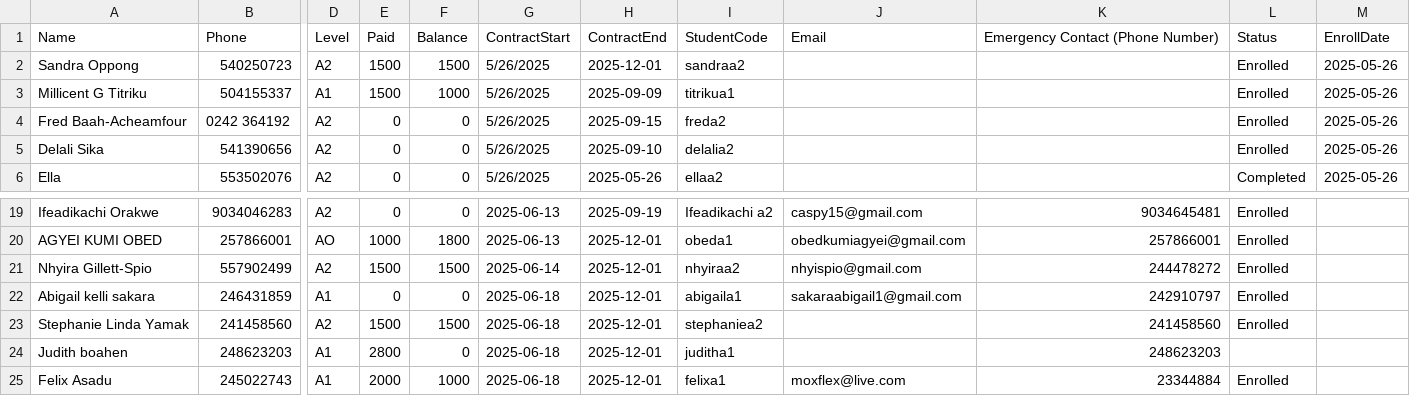
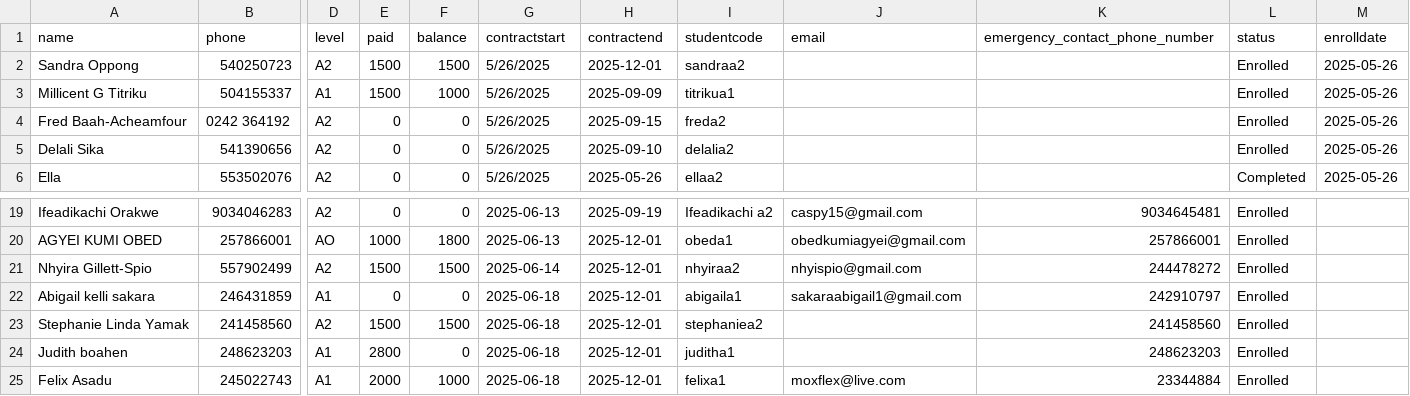
Before and after one commit to learngermanghana/email, a CSV file: students.csv, drawn as a sheet; only a part is shown, gaps mark what is left out; removed rows and columns are numbered as before the commit, all else as after; rows hold the shown columns only; the diff names each change by its address in the sheet, - before the commit and + after, or states it on an @@ line.

Commit message:
Add files via upload

```diff
--- a/students.csv
+++ b/students.csv
-row 1: Name | Phone | Level | Paid | Balance | ContractStart | ContractEnd | StudentCode | Email | Emergency Contact (Phone Number) | Status | EnrollDate
+row 1: name | phone | level | paid | balance | contractstart | contractend | studentcode | email | emergency_contact_phone_number | status | enrolldate
-L24: (empty)
+L24: Enrolled
```
